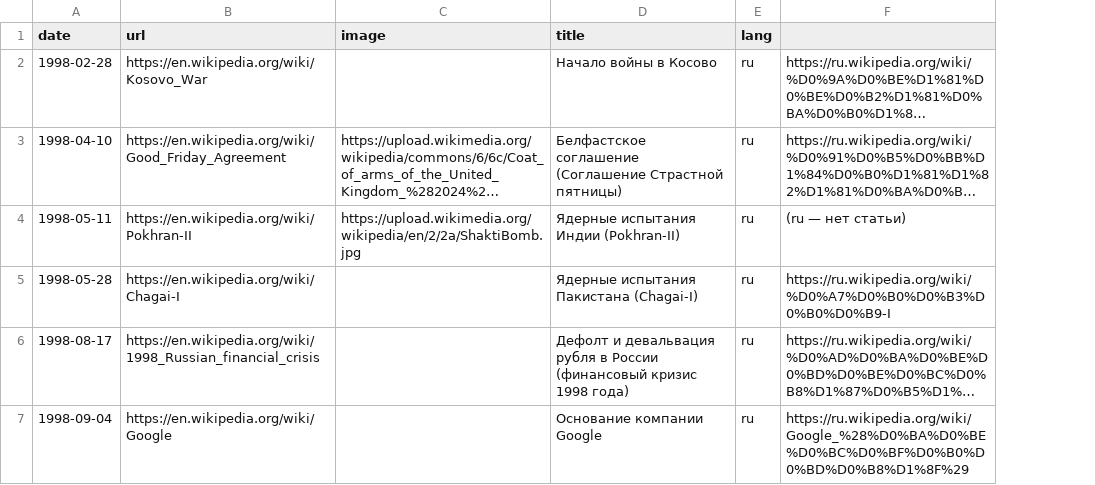
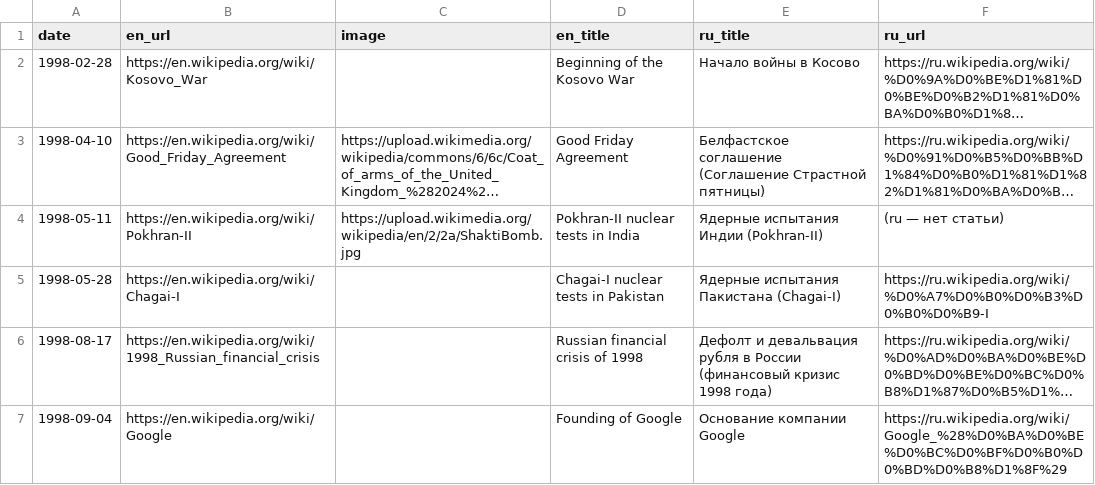
Before and after one commit to shishmanivan/LifeTimeline, a TSV file: src/history/sources/1998.tsv, drawn as a sheet; long unchanged cells end in …; removed rows and columns are numbered as before the commit, all else as after; the diff names each change by its address in the sheet, - before the commit and + after, or states it on an @@ line.

```diff
--- a/src/history/sources/1998.tsv
+++ b/src/history/sources/1998.tsv
+column D (en_title), rows 2-7: Beginning of the Kosovo War | Good Friday Agreement | Pokhran-II nuclear tests in India | Chagai-I nuclear tests in Pakistan | Russian financial crisis of 1998 | Founding of Google
-column E (lang), rows 2-7: all ru
-B1: url
+B1: en_url
-E1: title
+E1: ru_title
-F1: (empty)
+F1: ru_url
```
Also changed, not shown: src/history/sources/192x.tsv, src/history/sources/194x_2.tsv, 10 other files.
